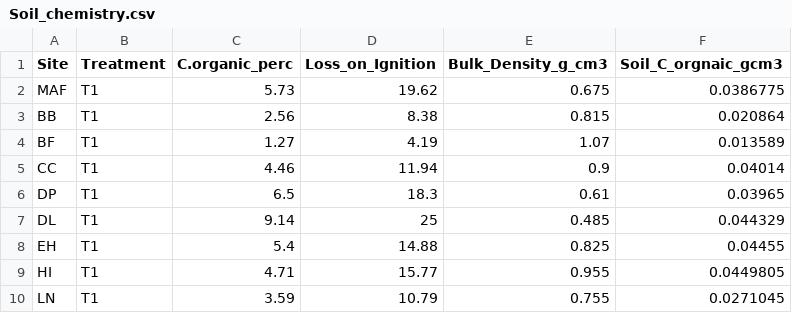
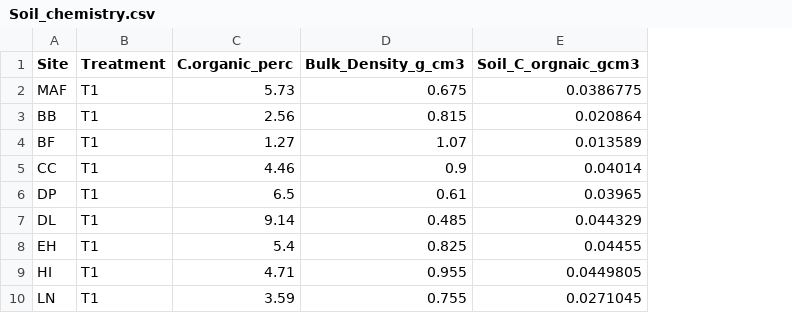
Before and after one commit to BenAWoodcock/Woodcock_ASSIST_agroecological_enhancement, a CSV file: Soil_chemistry.csv, drawn as a sheet; only a part is shown; the diff names each change by its address in the sheet, - before the commit and + after, or states it on an @@ line.

```diff
--- a/Soil_chemistry.csv
+++ b/Soil_chemistry.csv
-column D (Loss_on_Ignition), rows 2-10: 19.62 | 8.38 | 4.19 | 11.94 | 18.3 | 25 | 14.88 | 15.77 | 10.79
```
Also changed, not shown: Final_data_csv.csv, field_size.csv, 1 other file.
